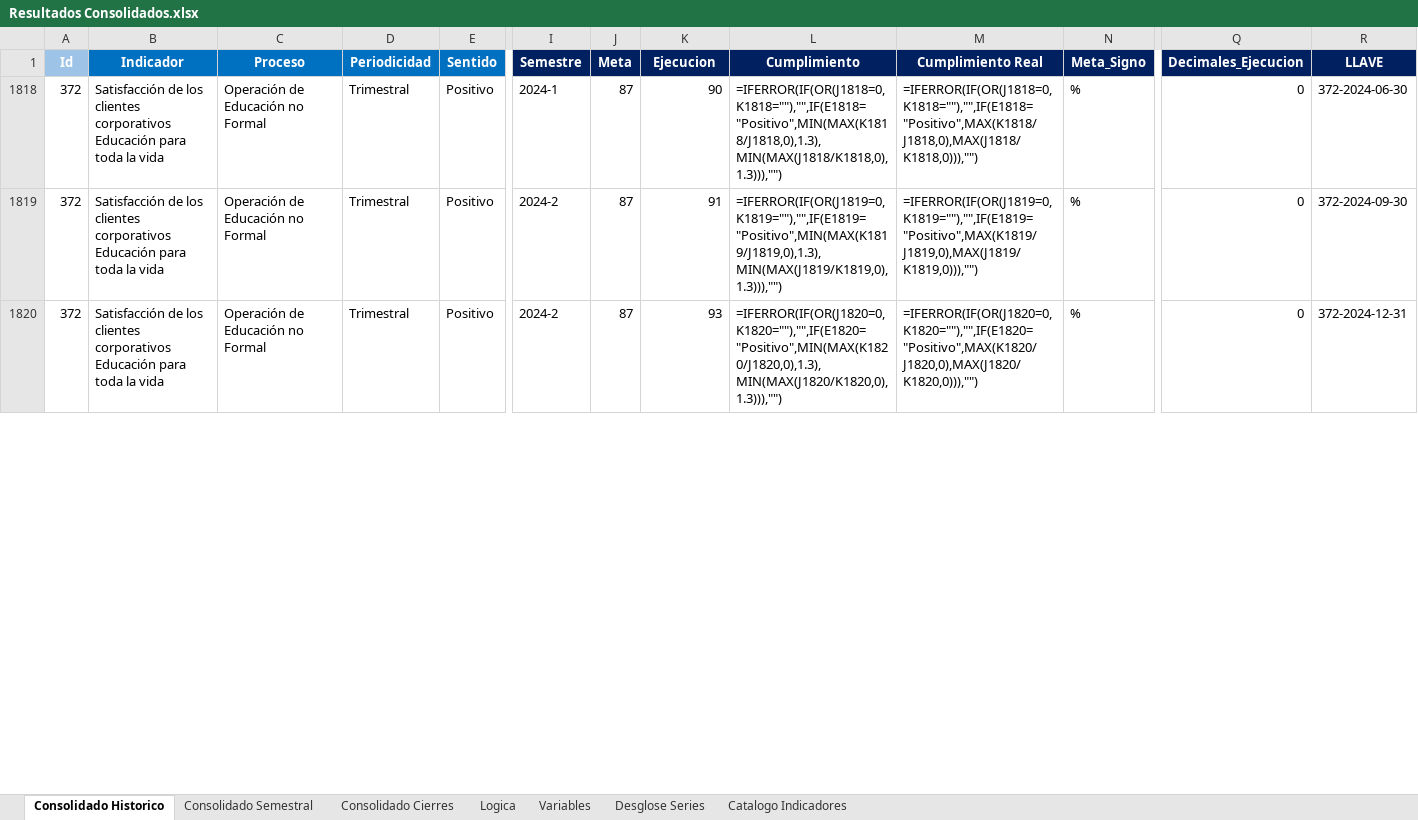
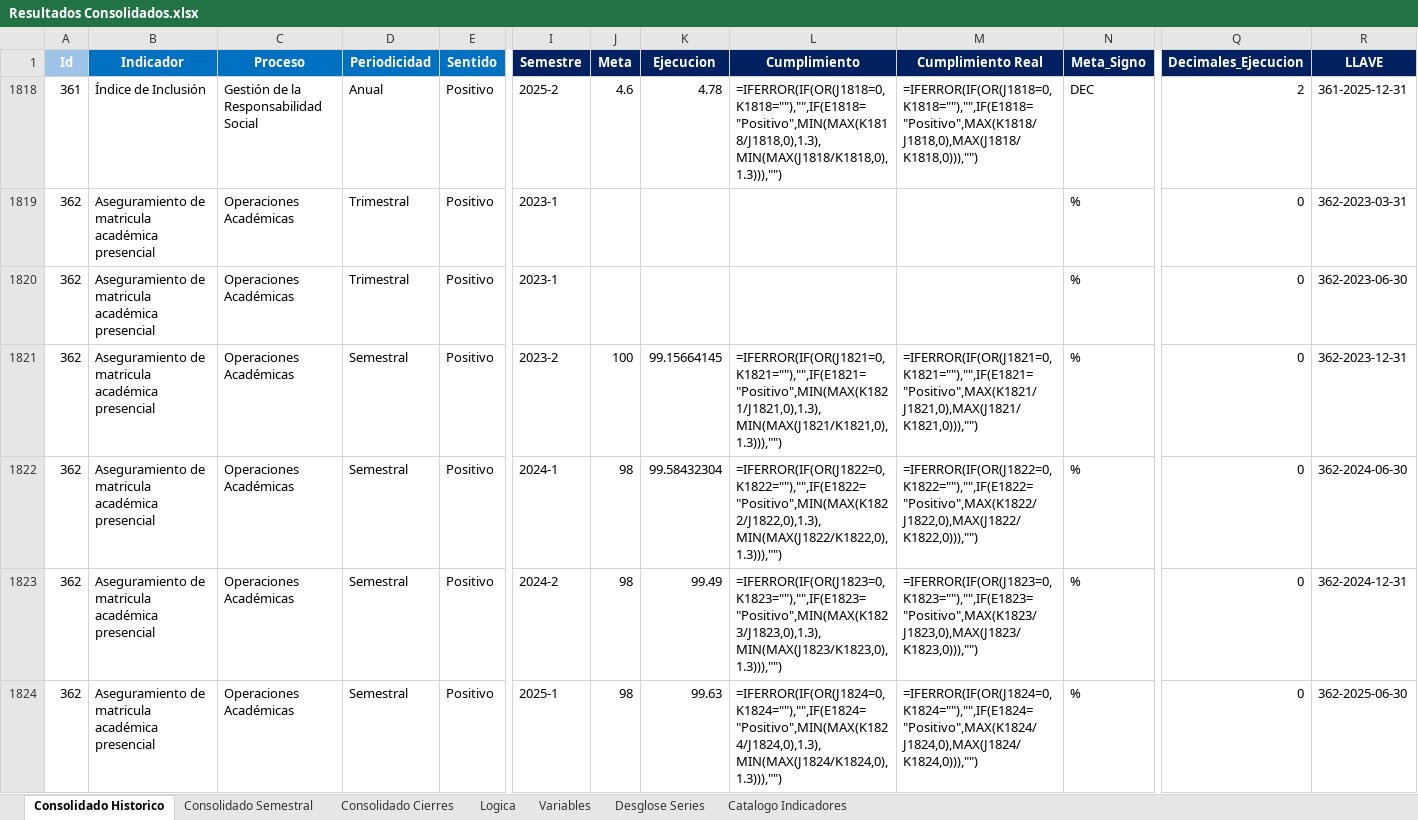
Before and after one commit to Ximena5745/Sistema_Indicadores_Poli, an Excel workbook: data/output/Resultados Consolidados.xlsx, sheet Consolidado Historico, drawn as a sheet; only a part is shown, gaps mark what is left out; values as stored, in another font and other column widths than the file's, no borders; formulas without a stored value are shown as written; conditional formats not drawn; removed rows and columns are numbered as before the commit, all else as after; rows hold the shown columns only; the diff covers the shown part only; the diff names each change by its address in the sheet, - before the commit and + after, or states it on an @@ line.

```diff
--- a/data/output/Resultados Consolidados.xlsx (sheet Consolidado Historico)
+++ b/data/output/Resultados Consolidados.xlsx (sheet Consolidado Historico)
+row 1818: 361 | Índice de Inclusión | Gestión de la Responsabilidad Social | Anual | Positivo | 2025-2 | 4.6 | 4.78 | =IFERROR(IF(OR(J1818=0,K1818=""),"",IF(E1818="Positivo",MIN(MAX(K1818/J1818,0),1.3),MIN(MAX(J1818/K1818,0),1.3))),"") | =IFERROR(IF(OR(J1818=0,K1818=""),"",IF(E1818="Positivo",MAX(K1818/J1818,0),MAX(J1818/K1818,0))),"") | DEC | 2 | 361-2025-12-31
@@ row 1819 unhidden: 362 | Aseguramiento de matricula académica presencial | Operaciones Académicas | Trimestral | Positivo | 2023-1 |  |  |  |  | % | 0 | 362-2023-03-31 @@
@@ row 1820 unhidden: 362 | Aseguramiento de matricula académica presencial | Operaciones Académicas | Trimestral | Positivo | 2023-1 |  |  |  |  | % | 0 | 362-2023-06-30 @@
+row 1821: 362 | Aseguramiento de matricula académica presencial | Operaciones Académicas | Semestral | Positivo | 2023-2 | 100 | 99.15664145 | =IFERROR(IF(OR(J1821=0,K1821=""),"",IF(E1821="Positivo",MIN(MAX(K1821/J1821,0),1.3),MIN(MAX(J1821/K1821,0),1.3))),"") | =IFERROR(IF(OR(J1821=0,K1821=""),"",IF(E1821="Positivo",MAX(K1821/J1821,0),MAX(J1821/K1821,0))),"") | % | 0 | 362-2023-12-31
-A1822 (Id): 372
+A1822 (Id): 362
-B1822 (Indicador): Satisfacción de los clientes corporativos Educación para toda la vida
+B1822 (Indicador): Aseguramiento de matricula académica presencial
-C1822 (Proceso): Operación de Educación no Formal
+C1822 (Proceso): Operaciones Académicas
-D1822 (Periodicidad): Trimestral
+D1822 (Periodicidad): Semestral
-J1822 (Meta): 87
+J1822 (Meta): 98
-K1822 (Ejecucion): 90
+K1822 (Ejecucion): 99.58432304
-L1822 (Cumplimiento): =IFERROR(IF(OR(J1818=0,K1818=""),"",IF(E1818="Positivo",MIN(MAX(K1818/J1818,0),1.3),MIN(MAX(J1818/K1818,0),1.3))),"")
+L1822 (Cumplimiento): =IFERROR(IF(OR(J1822=0,K1822=""),"",IF(E1822="Positivo",MIN(MAX(K1822/J1822,0),1.3),MIN(MAX(J1822/K1822,0),1.3))),"")
-M1822 (Cumplimiento Real): =IFERROR(IF(OR(J1818=0,K1818=""),"",IF(E1818="Positivo",MAX(K1818/J1818,0),MAX(J1818/K1818,0))),"")
+M1822 (Cumplimiento Real): =IFERROR(IF(OR(J1822=0,K1822=""),"",IF(E1822="Positivo",MAX(K1822/J1822,0),MAX(J1822/K1822,0))),"")
-R1822 (LLAVE): 372-2024-06-30
+R1822 (LLAVE): 362-2024-06-30
-row 1819: 372 | Satisfacción de los clientes corporativos Educación para toda la vida | Operación de Educación no Formal | Trimestral | Positivo | 2024-2 | 87 | 91 | =IFERROR(IF(OR(J1819=0,K1819=""),"",IF(E1819="Positivo",MIN(MAX(K1819/J1819,0),1.3),MIN(MAX(J1819/K1819,0),1.3))),"") | =IFERROR(IF(OR(J1819=0,K1819=""),"",IF(E1819="Positivo",MAX(K1819/J1819,0),MAX(J1819/K1819,0))),"") | % | 0 | 372-2024-09-30
-A1823 (Id): 372
+A1823 (Id): 362
-B1823 (Indicador): Satisfacción de los clientes corporativos Educación para toda la vida
+B1823 (Indicador): Aseguramiento de matricula académica presencial
-C1823 (Proceso): Operación de Educación no Formal
+C1823 (Proceso): Operaciones Académicas
-D1823 (Periodicidad): Trimestral
+D1823 (Periodicidad): Semestral
-J1823 (Meta): 87
+J1823 (Meta): 98
-K1823 (Ejecucion): 93
+K1823 (Ejecucion): 99.49
-L1823 (Cumplimiento): =IFERROR(IF(OR(J1820=0,K1820=""),"",IF(E1820="Positivo",MIN(MAX(K1820/J1820,0),1.3),MIN(MAX(J1820/K1820,0),1.3))),"")
+L1823 (Cumplimiento): =IFERROR(IF(OR(J1823=0,K1823=""),"",IF(E1823="Positivo",MIN(MAX(K1823/J1823,0),1.3),MIN(MAX(J1823/K1823,0),1.3))),"")
-M1823 (Cumplimiento Real): =IFERROR(IF(OR(J1820=0,K1820=""),"",IF(E1820="Positivo",MAX(K1820/J1820,0),MAX(J1820/K1820,0))),"")
+M1823 (Cumplimiento Real): =IFERROR(IF(OR(J1823=0,K1823=""),"",IF(E1823="Positivo",MAX(K1823/J1823,0),MAX(J1823/K1823,0))),"")
-R1823 (LLAVE): 372-2024-12-31
+R1823 (LLAVE): 362-2024-12-31
+row 1824: 362 | Aseguramiento de matricula académica presencial | Operaciones Académicas | Semestral | Positivo | 2025-1 | 98 | 99.63 | =IFERROR(IF(OR(J1824=0,K1824=""),"",IF(E1824="Positivo",MIN(MAX(K1824/J1824,0),1.3),MIN(MAX(J1824/K1824,0),1.3))),"") | =IFERROR(IF(OR(J1824=0,K1824=""),"",IF(E1824="Positivo",MAX(K1824/J1824,0),MAX(J1824/K1824,0))),"") | % | 0 | 362-2025-06-30
```
Also changed, not shown: 44 added rows, 1 removed row, 7 hidden or unhidden rows and 64 edited cells elsewhere in this sheet, sheet Consolidado Cierres, sheet Consolidado Semestral, sheet Catalogo Indicadores, hidden cells, data/output/Resultados Consolidados VALORES.xlsx, data/raw/Fuentes Consolidadas/Indicadores Kawak.xlsx, 5 other files.
